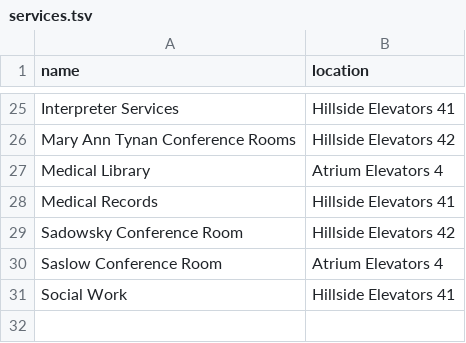
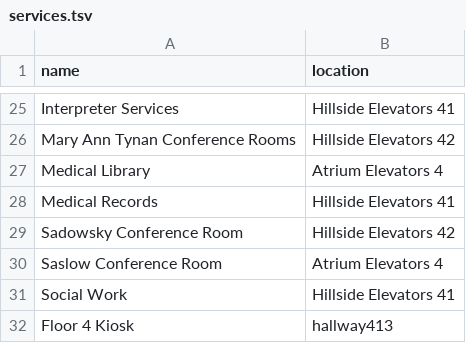
Before and after one commit to SoftEngTeamC/FaulknerMap2, a TSV file: src/main/resources/data/floor4/services.tsv, drawn as a sheet; only a part is shown, gaps mark what is left out; the diff names each change by its address in the sheet, - before the commit and + after, or states it on an @@ line.

```diff
--- a/src/main/resources/data/floor4/services.tsv
+++ b/src/main/resources/data/floor4/services.tsv
+row 32: Floor 4 Kiosk | hallway413
```
Also changed, not shown: src/main/resources/data/floor3/services.tsv, src/main/resources/data/floor5/services.tsv, 8 other files.
